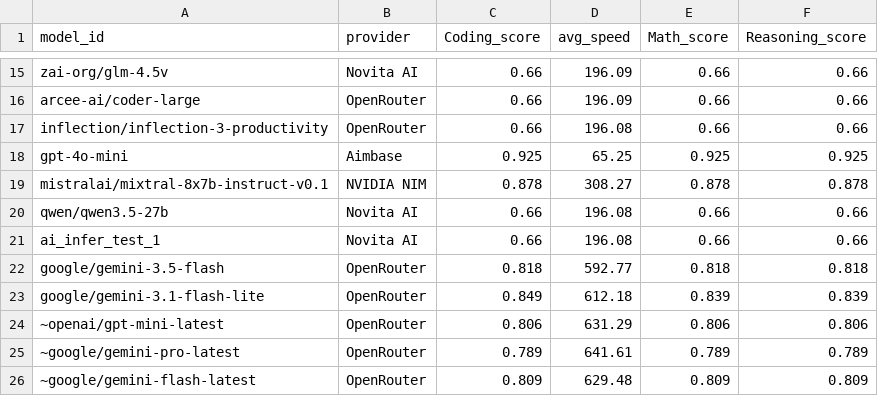
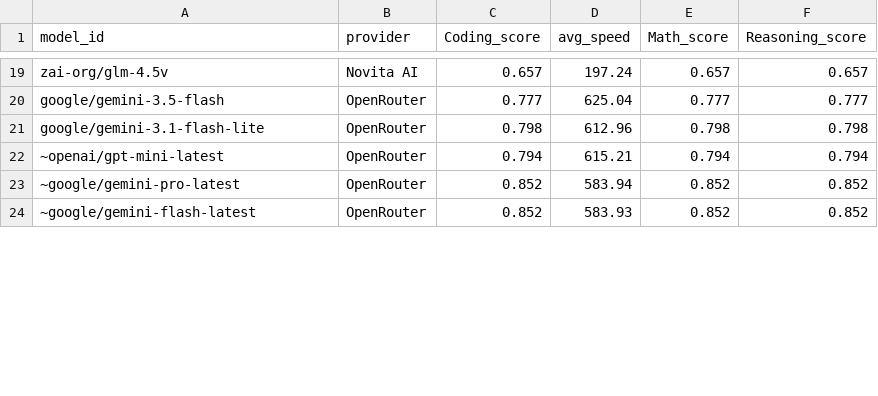
Before and after one commit to Ajithkelangath/ModelRadar-AI, a CSV file: data/benchmark_results.csv, drawn as a sheet; only a part is shown, gaps mark what is left out; removed rows and columns are numbered as before the commit, all else as after; the diff covers the shown part only; the diff names each change by its address in the sheet, - before the commit and + after, or states it on an @@ line.

```diff
--- a/data/benchmark_results.csv
+++ b/data/benchmark_results.csv
-C19 (Coding_score): 0.66
+C19 (Coding_score): 0.657
-D19 (avg_speed): 196.09
+D19 (avg_speed): 197.24
-E19 (Math_score): 0.66
+E19 (Math_score): 0.657
-F19 (Reasoning_score): 0.66
+F19 (Reasoning_score): 0.657
-row 16: arcee-ai/coder-large | OpenRouter | 0.66 | 196.09 | 0.66 | 0.66
-row 17: inflection/inflection-3-productivity | OpenRouter | 0.66 | 196.08 | 0.66 | 0.66
-row 18: gpt-4o-mini | Aimbase | 0.925 | 65.25 | 0.925 | 0.925
-row 19: mistralai/mixtral-8x7b-instruct-v0.1 | NVIDIA NIM | 0.878 | 308.27 | 0.878 | 0.878
-row 20: qwen/qwen3.5-27b | Novita AI | 0.66 | 196.08 | 0.66 | 0.66
-row 21: ai_infer_test_1 | Novita AI | 0.66 | 196.08 | 0.66 | 0.66
-C20 (Coding_score): 0.818
+C20 (Coding_score): 0.777
-D20 (avg_speed): 592.77
+D20 (avg_speed): 625.04
-E20 (Math_score): 0.818
+E20 (Math_score): 0.777
-F20 (Reasoning_score): 0.818
+F20 (Reasoning_score): 0.777
-C21 (Coding_score): 0.849
+C21 (Coding_score): 0.798
-D21 (avg_speed): 612.18
+D21 (avg_speed): 612.96
-E21 (Math_score): 0.839
+E21 (Math_score): 0.798
-F21 (Reasoning_score): 0.839
+F21 (Reasoning_score): 0.798
-C22 (Coding_score): 0.806
+C22 (Coding_score): 0.794
-D22 (avg_speed): 631.29
+D22 (avg_speed): 615.21
-E22 (Math_score): 0.806
+E22 (Math_score): 0.794
-F22 (Reasoning_score): 0.806
+F22 (Reasoning_score): 0.794
-C23 (Coding_score): 0.789
+C23 (Coding_score): 0.852
-D23 (avg_speed): 641.61
+D23 (avg_speed): 583.94
-E23 (Math_score): 0.789
+E23 (Math_score): 0.852
-F23 (Reasoning_score): 0.789
+F23 (Reasoning_score): 0.852
-C24 (Coding_score): 0.809
+C24 (Coding_score): 0.852
-D24 (avg_speed): 629.48
+D24 (avg_speed): 583.93
-E24 (Math_score): 0.809
+E24 (Math_score): 0.852
-F24 (Reasoning_score): 0.809
+F24 (Reasoning_score): 0.852
```
Also changed, not shown: 7 added rows, 3 removed rows and 52 edited cells elsewhere in this file, data/model_rankings.csv, data/provider_catalog.csv, 1 other file.
